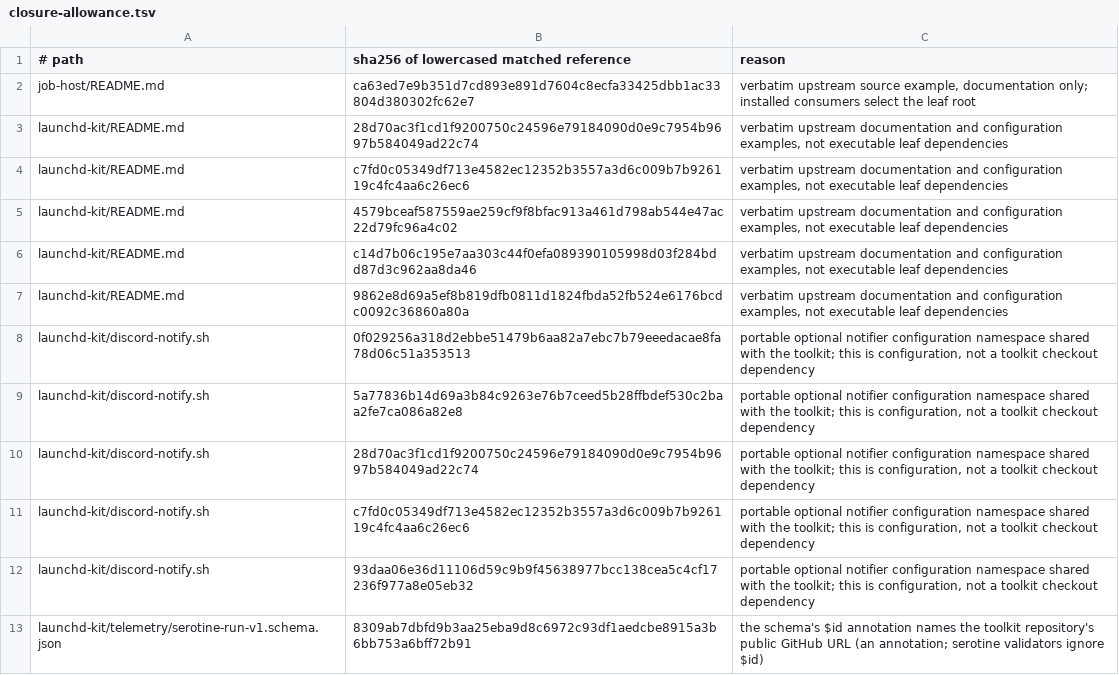
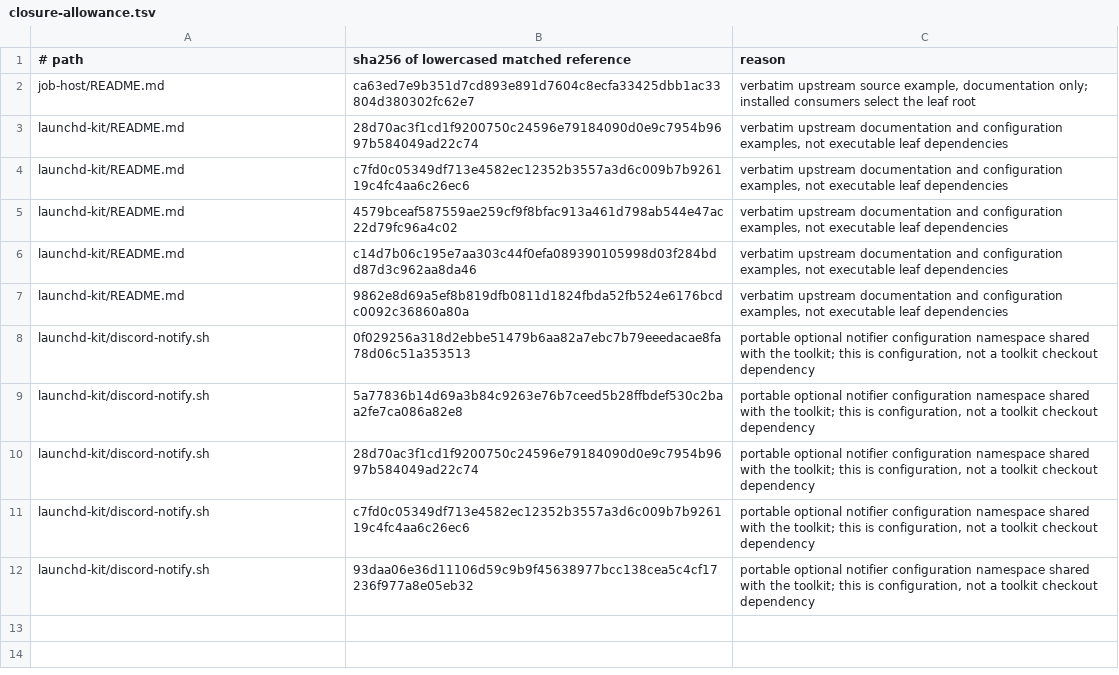
Before and after one commit to smithadifd/job-host, a TSV file: scripts/closure-allowance.tsv, drawn as a sheet; the diff names each change by its address in the sheet, - before the commit and + after, or states it on an @@ line.

Commit message:
fix(telemetry): give the serotine run schema a handle-free id (#2)
Merge-Attempt: 0a692ec65d2bb78c77a742fd829e53a7

```diff
--- a/scripts/closure-allowance.tsv
+++ b/scripts/closure-allowance.tsv
-row 13: launchd-kit/telemetry/serotine-run-v1.schema.json | 8309ab7dbfd9b3aa25eba9d8c6972c93df1aedcbe8915a3b6bb753a6bff72b91 | the schema's $id annotation names the toolkit repository's public GitHub URL (an annotation; serotine validators ignore $id)
```
Also changed, not shown: scripts/job-host-blobs.tsv, scripts/no-person-allowance.tsv, 1 other file.
